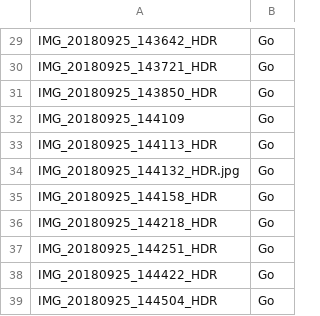
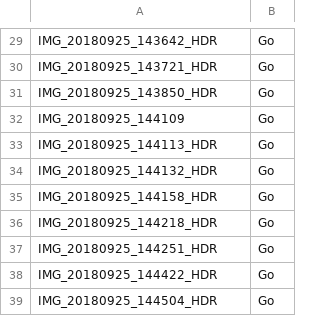
Before and after one commit to MSIA/MSiA400_GrandTeton, a CSV file: labels.csv, drawn as a sheet; only a part is shown, gaps mark what is left out.

```diff
--- a/labels.csv
+++ b/labels.csv
@@ -33,3 +33,3 @@ IMG_20180925_144109,Go
 IMG_20180925_144113_HDR,Go
-IMG_20180925_144132_HDR.jpg,Go
+IMG_20180925_144132_HDR,Go
 IMG_20180925_144158_HDR,Go
```
Also changed, not shown: features_real.csv, 1 other file.
